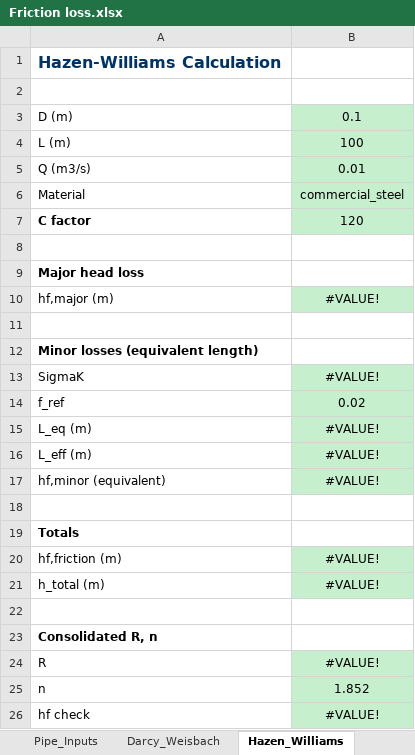
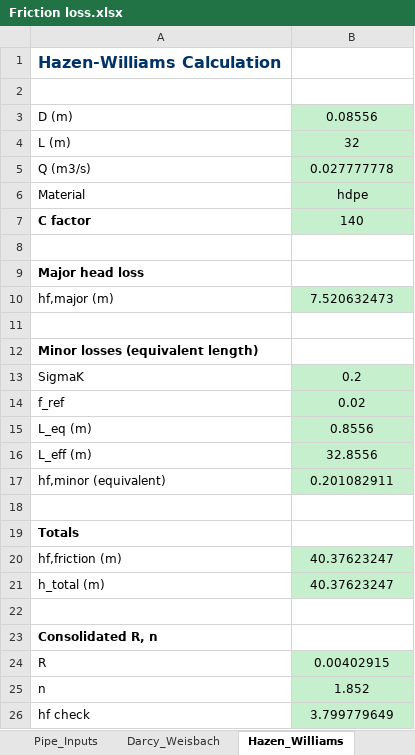
Before and after one commit to nevermabvuu/PumpMasterPro, an Excel workbook: Documentation/Friction loss.xlsx, sheet Hazen_Williams, drawn as a sheet; values as stored, in another font and other column widths than the file's, no borders; the diff names each change by its address in the sheet, - before the commit and + after, or states it on an @@ line.

```diff
--- a/Documentation/Friction loss.xlsx (sheet Hazen_Williams)
+++ b/Documentation/Friction loss.xlsx (sheet Hazen_Williams)
-B3: 0.1
+B3: 0.08556
-B4: 100
+B4: 32
-B5: 0.01
+B5: 0.027777778
-B6: commercial_steel
+B6: hdpe
-B7: 120
+B7: 140
-B10: #VALUE!
+B10: 7.520632473
-B13: #VALUE!
+B13: 0.2
-B15: #VALUE!
+B15: 0.8556
-B16: #VALUE!
+B16: 32.8556
-B17: #VALUE!
+B17: 0.201082911
-B20:B21: #VALUE!
+B20:B21: 40.37623247
-B24: #VALUE!
+B24: 0.00402915
-B26: #VALUE!
+B26: 3.799779649
```
Also changed, not shown: sheet Pipe_Inputs, sheet Darcy_Weisbach, sheet Slurry_Durand, sheet Minor_Losses, sheet Fluid_Props, formulas that keep their value, 7 other files.
